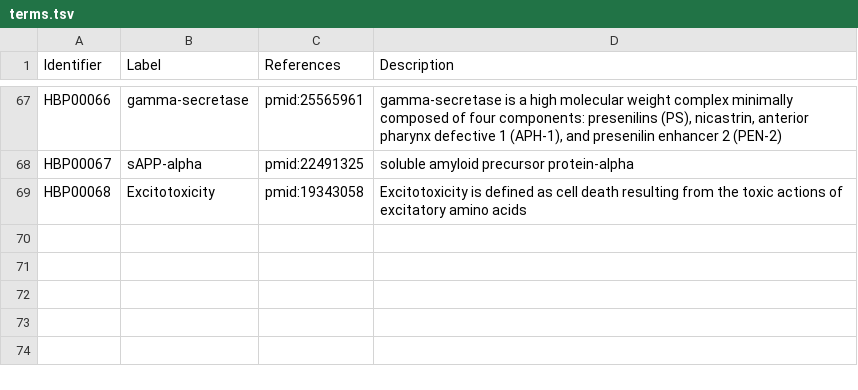
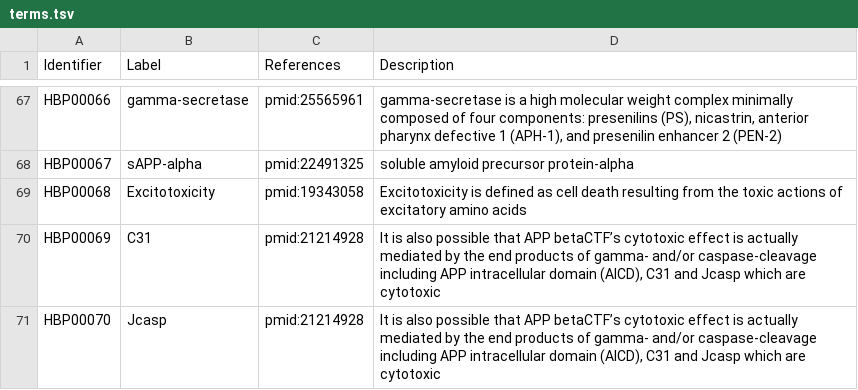
Before and after one commit to pharmacome/conso, a TSV file: terms.tsv, drawn as a sheet; only a part is shown, gaps mark what is left out; the diff names each change by its address in the sheet, - before the commit and + after, or states it on an @@ line.

Commit message:
C31 and Jcasp

```diff
--- a/terms.tsv
+++ b/terms.tsv
+row 70: HBP00069 | C31 | pmid:21214928 | It is also possible that APP betaCTF’s cytotoxic effect is actually mediated by the end products of gamma- and/or caspase-cleavage including APP intracellular domain (AICD), C31 and Jcasp which are cytotoxic
+row 71: HBP00070 | Jcasp | pmid:21214928 | It is also possible that APP betaCTF’s cytotoxic effect is actually mediated by the end products of gamma- and/or caspase-cleavage including APP intracellular domain (AICD), C31 and Jcasp which are cytotoxic
```
